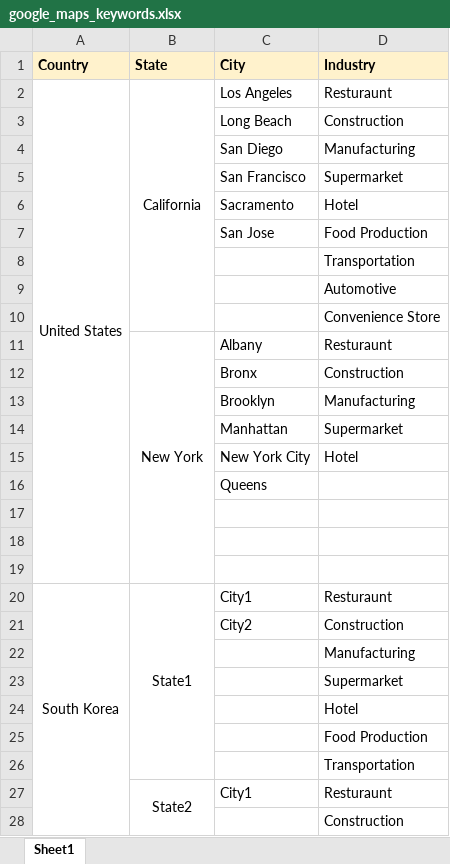
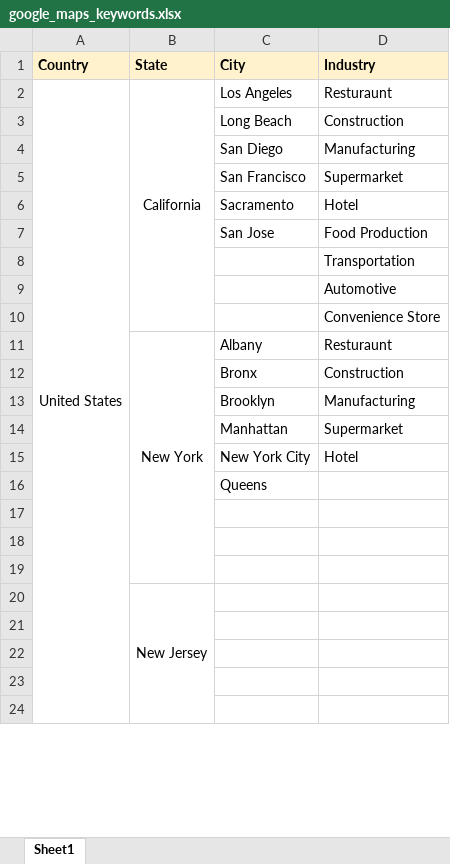
Before and after one commit to parkshub/WO_CitySearch, an Excel workbook: google_maps_keywords.xlsx, sheet Sheet1, drawn as a sheet; only a part is shown; values as stored, in another font and other column widths than the file's, no borders; removed rows and columns are numbered as before the commit, all else as after; the diff covers the shown part only; the diff names each change by its address in the sheet, - before the commit and + after, or states it on an @@ line.

```diff
--- a/google_maps_keywords.xlsx (sheet Sheet1)
+++ b/google_maps_keywords.xlsx (sheet Sheet1)
-A2:A19 merged
+A2:A27 merged
-row 20: South Korea | State1 | City1 | Resturaunt
-row 21:  |  | City2 | Construction
-row 22:  |  |  | Manufacturing
-row 23:  |  |  | Supermarket
-row 24:  |  |  | Hotel
+row 20:  | New Jersey
-D21 (Industry): Food Production
+D21 (Industry): (empty)
-D22 (Industry): Transportation
+D22 (Industry): (empty)
-row 23:  | State2 | City1 | Resturaunt
+row 23: (empty)
-B27:B30 merged
-D24 (Industry): Construction
+D24 (Industry): (empty)
```
Also changed, not shown: 1 added row and 2 edited cells elsewhere in this sheet, 4 other files.
